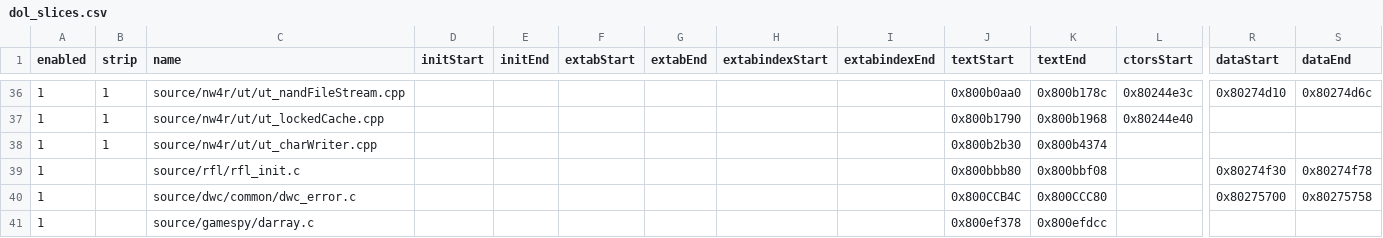
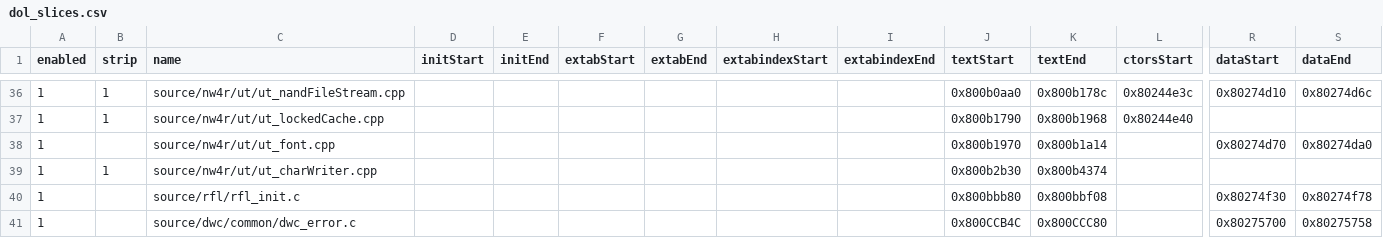
Before and after one commit to riidefi/mkw, a CSV file: pack/dol_slices.csv, drawn as a sheet; only a part is shown, gaps mark what is left out; the shorter side is filled out with more unchanged rows; rows hold the shown columns only; the diff names each change by its address in the sheet, - before the commit and + after, or states it on an @@ line.

Commit message:
split ut_font
Co-Authored-By: GibHaltmannKill <67860669+GibHaltmannKill@users.noreply.github.com>

```diff
--- a/pack/dol_slices.csv
+++ b/pack/dol_slices.csv
+row 38: 1 |  | source/nw4r/ut/ut_font.cpp |  |  |  |  |  |  | 0x800b1970 | 0x800b1a14 |  | 0x80274d70 | 0x80274da0
```
Also changed, not shown: 4 other files.
